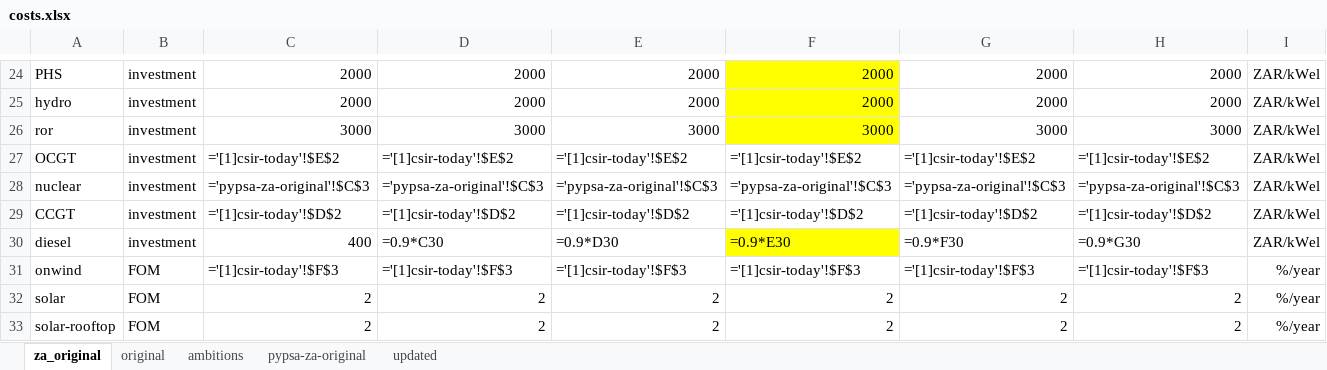
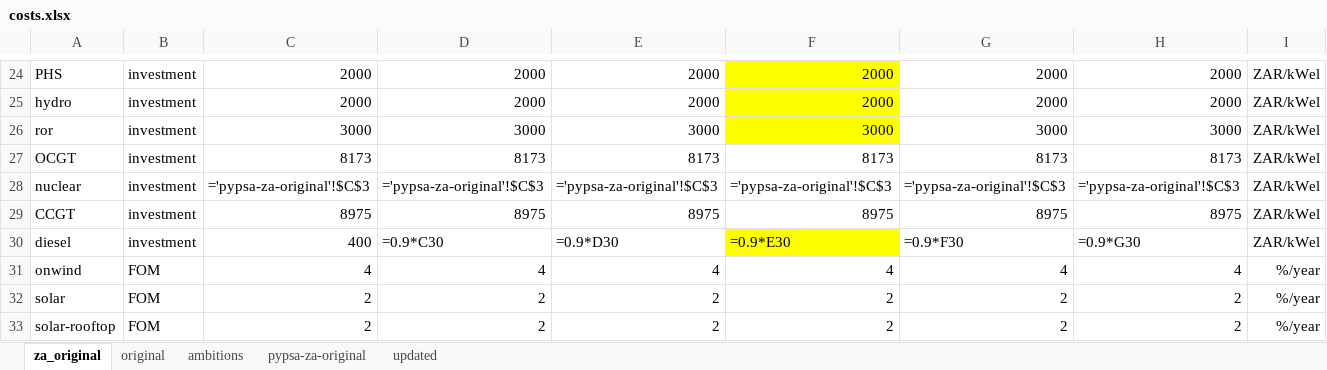
Before and after one commit to PyPSA/pypsa-za, an Excel workbook: data/costs.xlsx, sheet za_original, drawn as a sheet; only a part is shown, gaps mark what is left out; values as stored, in another font and other column widths than the file's, no borders; formulas are shown in place of their values; the diff names each change by its address in the sheet, - before the commit and + after, or states it on an @@ line.

```diff
--- a/data/costs.xlsx (sheet za_original)
+++ b/data/costs.xlsx (sheet za_original)
-C27: ='[1]csir-today'!$E$2
+C27: 8173
-D27: ='[1]csir-today'!$E$2
+D27: 8173
-E27: ='[1]csir-today'!$E$2
+E27: 8173
-F27: ='[1]csir-today'!$E$2
+F27: 8173
-G27: ='[1]csir-today'!$E$2
+G27: 8173
-H27: ='[1]csir-today'!$E$2
+H27: 8173
-C29: ='[1]csir-today'!$D$2
+C29: 8975
-D29: ='[1]csir-today'!$D$2
+D29: 8975
-E29: ='[1]csir-today'!$D$2
+E29: 8975
-F29: ='[1]csir-today'!$D$2
+F29: 8975
-G29: ='[1]csir-today'!$D$2
+G29: 8975
-H29: ='[1]csir-today'!$D$2
+H29: 8975
-C31: ='[1]csir-today'!$F$3
+C31: 4
-D31: ='[1]csir-today'!$F$3
+D31: 4
-E31: ='[1]csir-today'!$F$3
+E31: 4
-F31: ='[1]csir-today'!$F$3
+F31: 4
-G31: ='[1]csir-today'!$F$3
+G31: 4
-H31: ='[1]csir-today'!$F$3
+H31: 4
```
Also changed, not shown: sheet pypsa-za-original, sheet ambitions, sheet original, data/model_file.xlsx, 8 other files.
